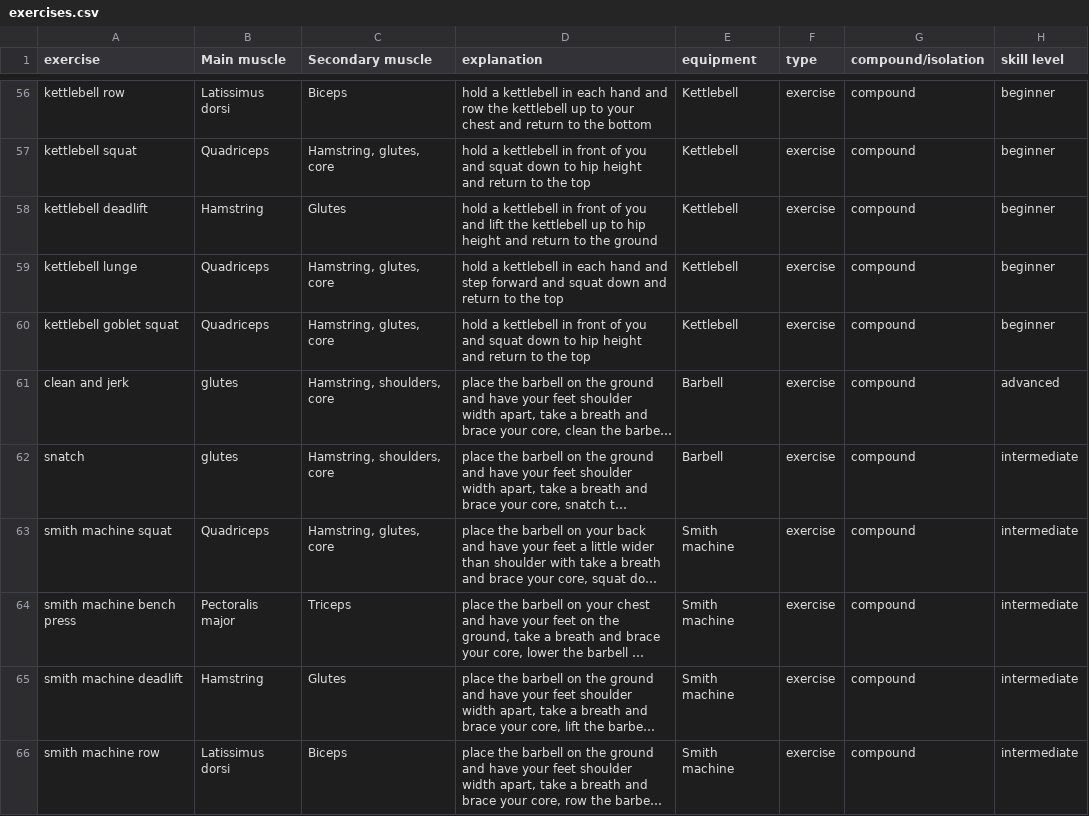
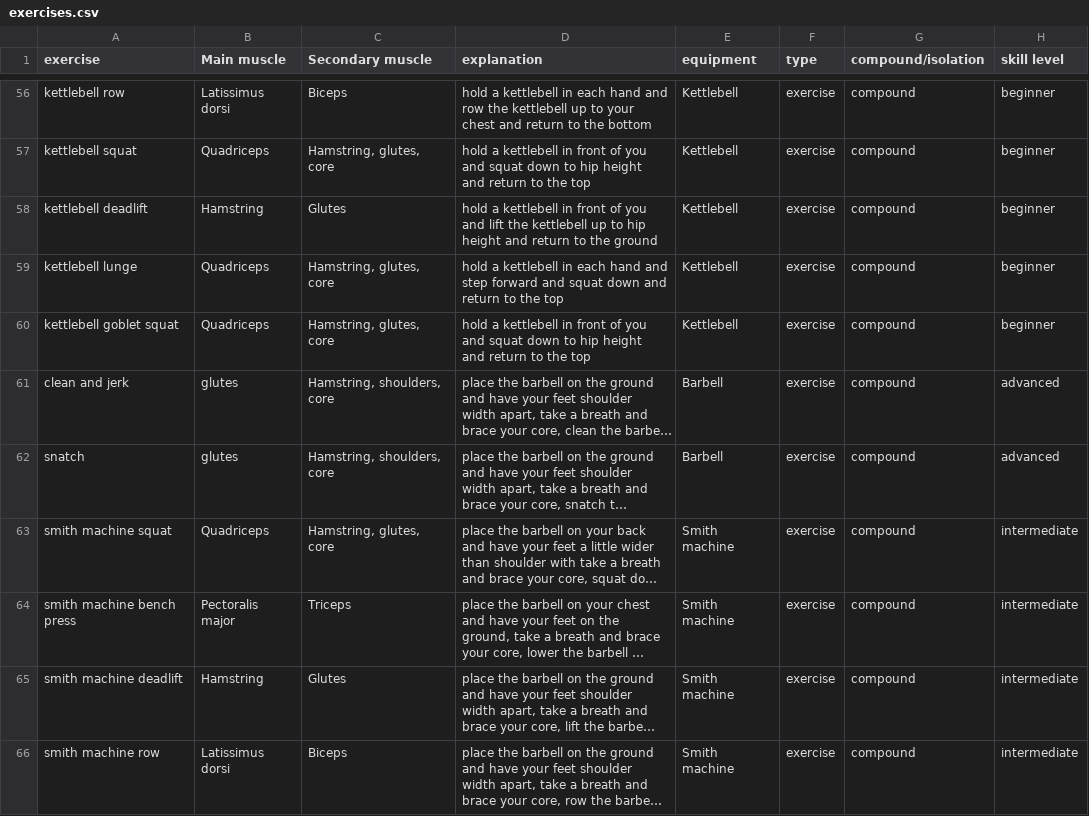
Before and after one commit to CogitoNTNU/TrainerAI, a CSV file: AI_System/langchain/exercises.csv, drawn as a sheet; only a part is shown, gaps mark what is left out; long unchanged cells end in …; the diff names each change by its address in the sheet, - before the commit and + after, or states it on an @@ line.

Commit message:
Update exercises.csv

```diff
--- a/AI_System/langchain/exercises.csv
+++ b/AI_System/langchain/exercises.csv
-H62 (skill level): intermediate
+H62 (skill level): advanced
```
